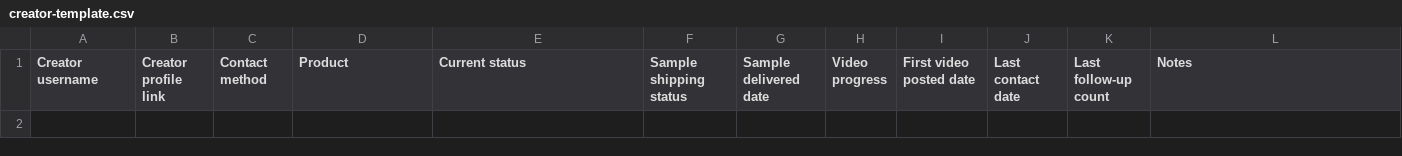
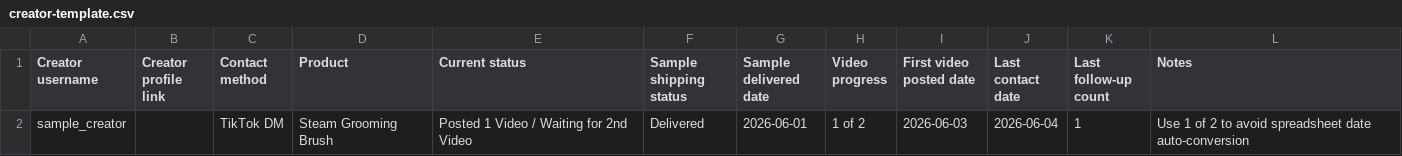
Before and after one commit to hazelhu644-collab/tiktok-creator-sop-tool, a CSV file: templates/creator-template.csv, drawn as a sheet.

Commit message:
Fix video progress parsing and localize UI

```diff
--- a/templates/creator-template.csv
+++ b/templates/creator-template.csv
@@ -1 +1,2 @@
 Creator username,Creator profile link,Contact method,Product,Current status,Sample shipping status,Sample delivered date,Video progress,First video posted date,Last contact date,Last follow-up count,Notes
+sample_creator,,TikTok DM,Steam Grooming Brush,Posted 1 Video / Waiting for 2nd Video,Delivered,2026-06-01,1 of 2,2026-06-03,2026-06-04,1,Use 1 of 2 to avoid spreadsheet date auto-conversion
```
Also changed, not shown: 8 other files.
